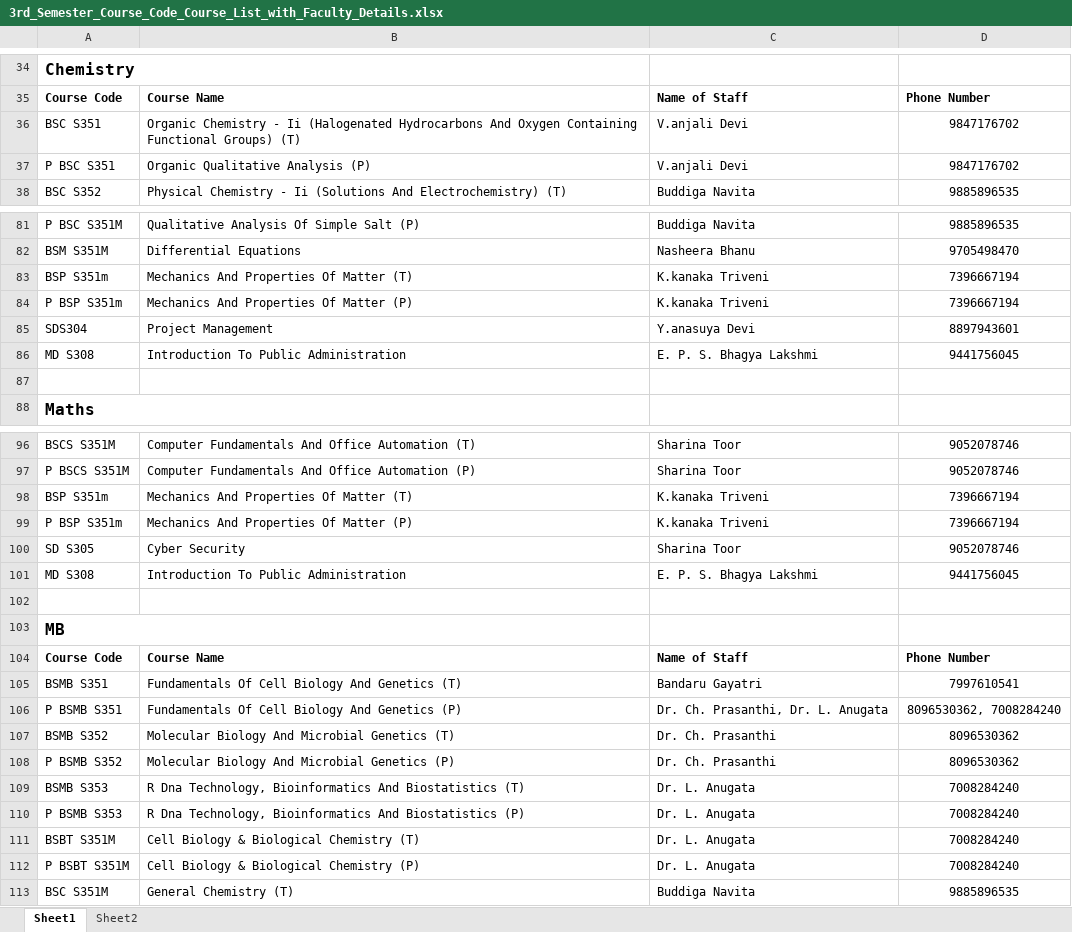
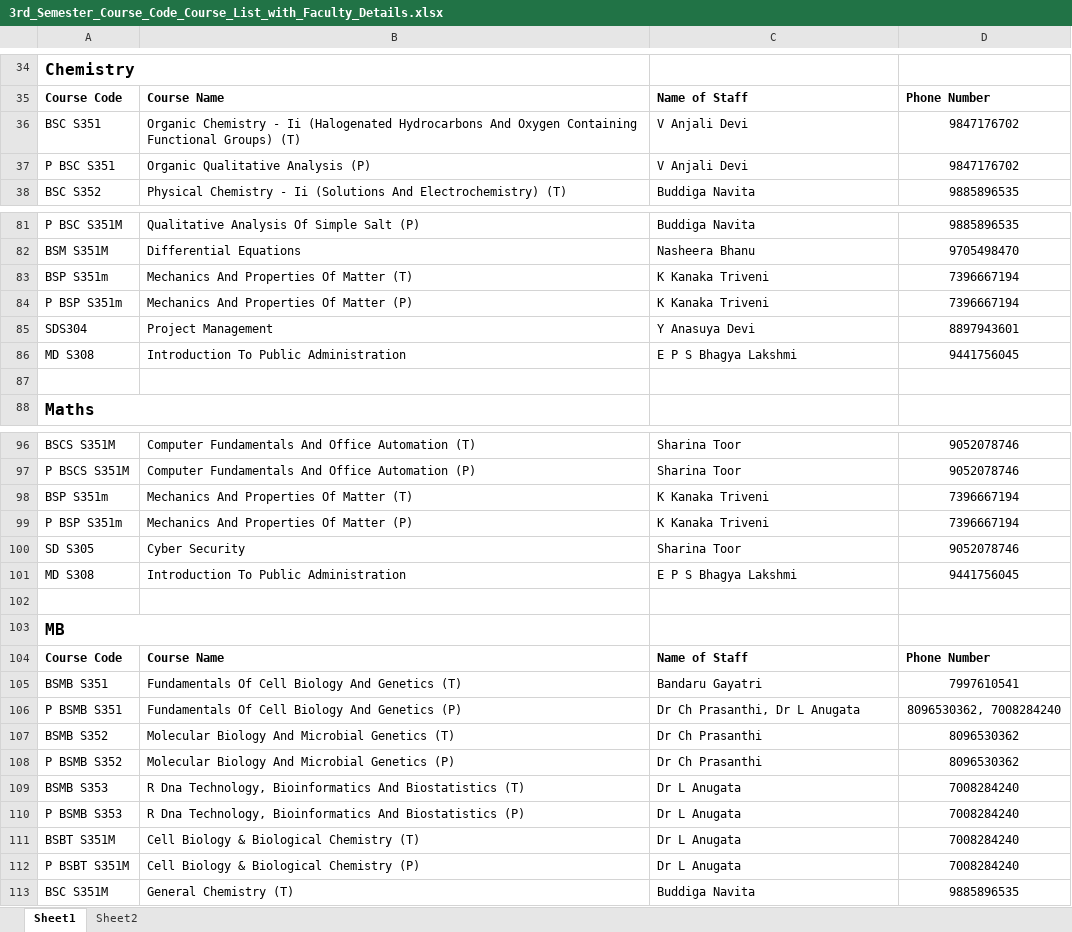
Before and after one commit to mohanse007/college-reports, an Excel workbook: Generated_Reports/3rd_Semester_Course_Code_Course_List_with_Faculty_Details.xlsx, sheet Sheet1, drawn as a sheet; only a part is shown, gaps mark what is left out; values as stored, in another font and other column widths than the file's, no borders; the diff covers the shown part only; the diff names each change by its address in the sheet, - before the commit and + after, or states it on an @@ line.

```diff
--- a/Generated_Reports/3rd_Semester_Course_Code_Course_List_with_Faculty_Details.xlsx (sheet Sheet1)
+++ b/Generated_Reports/3rd_Semester_Course_Code_Course_List_with_Faculty_Details.xlsx (sheet Sheet1)
-C36:C37: V.anjali Devi
+C36:C37: V Anjali Devi
-C83:C84: K.kanaka Triveni
+C83:C84: K Kanaka Triveni
-C85: Y.anasuya Devi
+C85: Y Anasuya Devi
-C86: E. P. S. Bhagya Lakshmi
+C86: E P S Bhagya Lakshmi
-C98:C99: K.kanaka Triveni
+C98:C99: K Kanaka Triveni
-C101: E. P. S. Bhagya Lakshmi
+C101: E P S Bhagya Lakshmi
-C106: Dr. Ch. Prasanthi, Dr. L. Anugata
+C106: Dr Ch Prasanthi, Dr L Anugata
-C107:C108: Dr. Ch. Prasanthi
+C107:C108: Dr Ch Prasanthi
-C109:C112: Dr. L. Anugata
+C109:C112: Dr L Anugata
```
Also changed, not shown: 28 edited cells elsewhere in this sheet, 2 other files.
